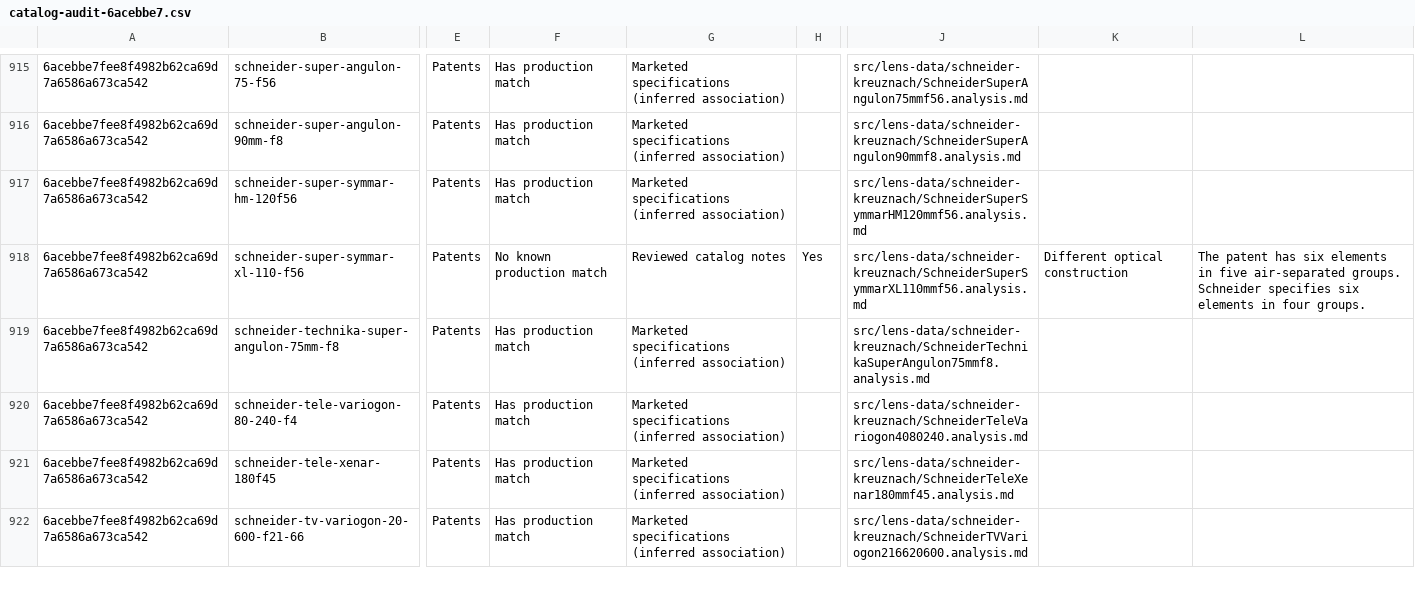
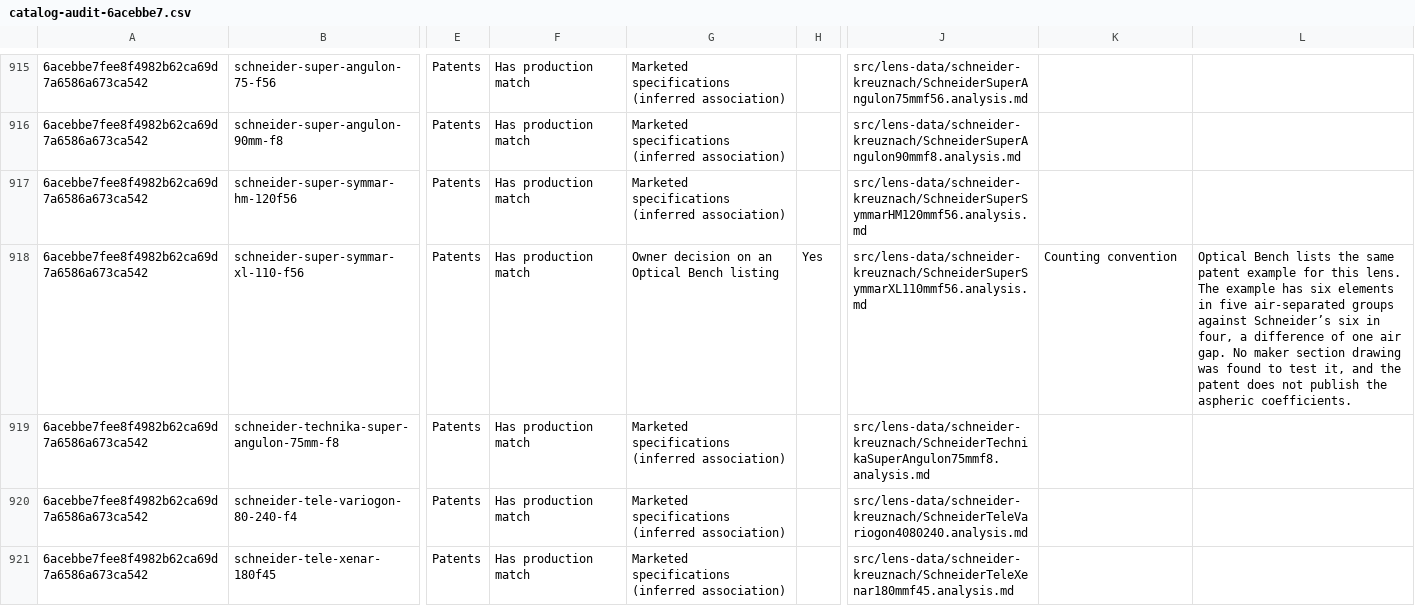
Before and after one commit to ronbuening/LensVisualizer, a CSV file: audit-artifacts/lens-library/catalog-audit-6acebbe7.csv, drawn as a sheet; only a part is shown, gaps mark what is left out; the shorter side is filled out with more unchanged rows; the diff covers the shown part only; the diff names each change by its address in the sheet, - before the commit and + after, or states it on an @@ line.

```diff
--- a/audit-artifacts/lens-library/catalog-audit-6acebbe7.csv
+++ b/audit-artifacts/lens-library/catalog-audit-6acebbe7.csv
-F918: No known production match
+F918: Has production match
-G918: Reviewed catalog notes
+G918: Owner decision on an Optical Bench listing
-K918: Different optical construction
+K918: Counting convention
-L918: The patent has six elements in five air-separated groups. Schneider specifies six elements in four groups.
+L918: Optical Bench lists the same patent example for this lens. The example has six elements in five air-separated groups against Schneider’s six in four, a difference of one air gap. No maker section drawing was found to test it, and the patent does not publish the aspheric coefficients.
```
Also changed, not shown: 5 edited cells elsewhere in this file, audit-artifacts/lens-library/catalog-non-production-matches-6acebbe7.csv.
